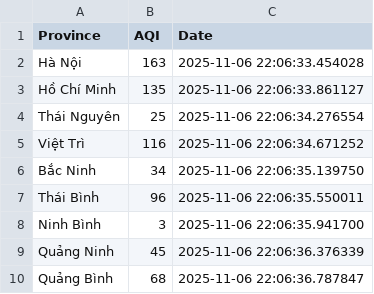
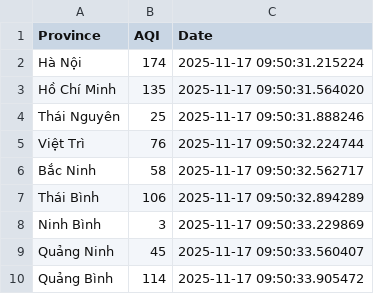
Before and after one commit to Xozuuuu/AQI, a CSV file: data/raw/initial_aqi.csv, drawn as a sheet.

```diff
--- a/data/raw/initial_aqi.csv
+++ b/data/raw/initial_aqi.csv
@@ -1,10 +1,10 @@
 Province,AQI,Date
-Hà Nội,163,2025-11-06 22:06:33.454028
-Hồ Chí Minh,135,2025-11-06 22:06:33.861127
-Thái Nguyên,25,2025-11-06 22:06:34.276554
-Việt Trì,116,2025-11-06 22:06:34.671252
-Bắc Ninh,34,2025-11-06 22:06:35.139750
-Thái Bình,96,2025-11-06 22:06:35.550011
-Ninh Bình,3,2025-11-06 22:06:35.941700
-Quảng Ninh,45,2025-11-06 22:06:36.376339
-Quảng Bình,68,2025-11-06 22:06:36.787847
+Hà Nội,174,2025-11-17 09:50:31.215224
+Hồ Chí Minh,135,2025-11-17 09:50:31.564020
+Thái Nguyên,25,2025-11-17 09:50:31.888246
+Việt Trì,76,2025-11-17 09:50:32.224744
+Bắc Ninh,58,2025-11-17 09:50:32.562717
+Thái Bình,106,2025-11-17 09:50:32.894289
+Ninh Bình,3,2025-11-17 09:50:33.229869
+Quảng Ninh,45,2025-11-17 09:50:33.560407
+Quảng Bình,114,2025-11-17 09:50:33.905472
```
Also changed, not shown: 1 other file.
